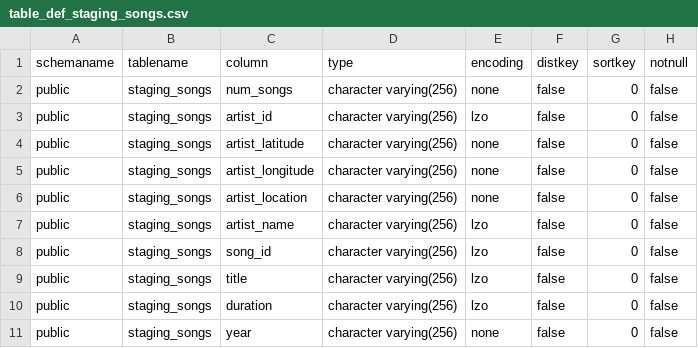
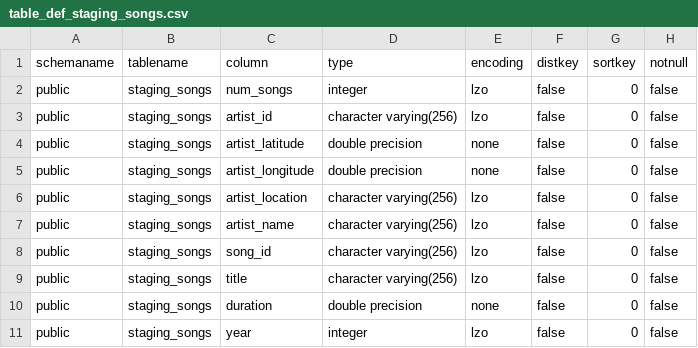
Before and after one commit to takahish/Data-Warehouse, a CSV file: assets/table_def_staging_songs.csv, drawn as a sheet.

```diff
--- a/assets/table_def_staging_songs.csv
+++ b/assets/table_def_staging_songs.csv
@@ -1,7 +1,7 @@
 schemaname,tablename,column,type,encoding,distkey,sortkey,notnull
-public,staging_songs,num_songs,character varying(256),none,false,0,false
+public,staging_songs,num_songs,integer,lzo,false,0,false
 public,staging_songs,artist_id,character varying(256),lzo,false,0,false
-public,staging_songs,artist_latitude,character varying(256),none,false,0,false
-public,staging_songs,artist_longitude,character varying(256),none,false,0,false
-public,staging_songs,artist_location,character varying(256),none,false,0,false
+public,staging_songs,artist_latitude,double precision,none,false,0,false
+public,staging_songs,artist_longitude,double precision,none,false,0,false
+public,staging_songs,artist_location,character varying(256),lzo,false,0,false
 public,staging_songs,artist_name,character varying(256),lzo,false,0,false
@@ -9,3 +9,3 @@ public,staging_songs,song_id,character varying(256),lzo,false,0,false
 public,staging_songs,title,character varying(256),lzo,false,0,false
-public,staging_songs,duration,character varying(256),lzo,false,0,false
-public,staging_songs,year,character varying(256),none,false,0,false
+public,staging_songs,duration,double precision,none,false,0,false
+public,staging_songs,year,integer,lzo,false,0,false
```
Also changed, not shown: assets/table_def_songplays.csv, assets/table_def_songs.csv, 8 other files.
